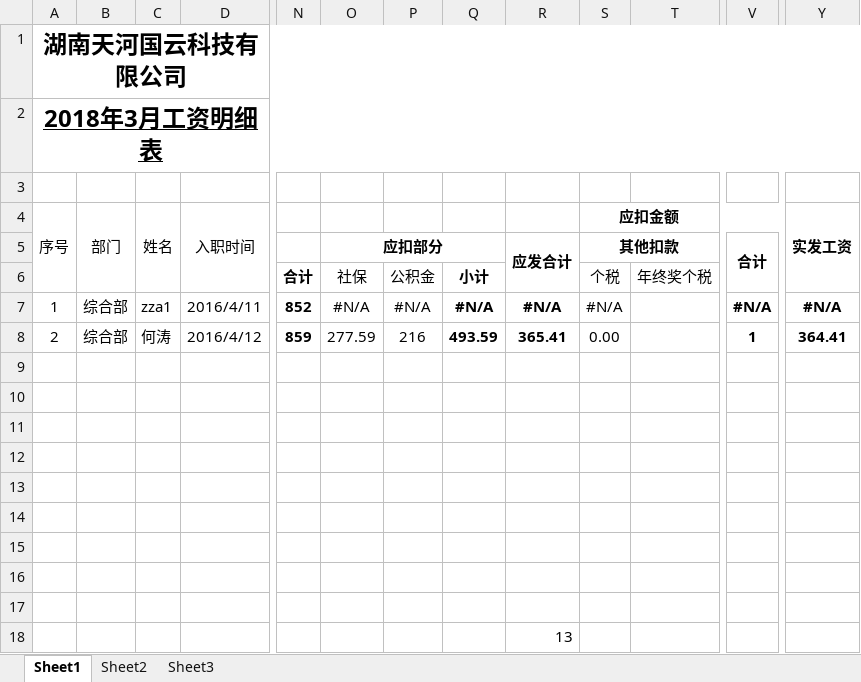
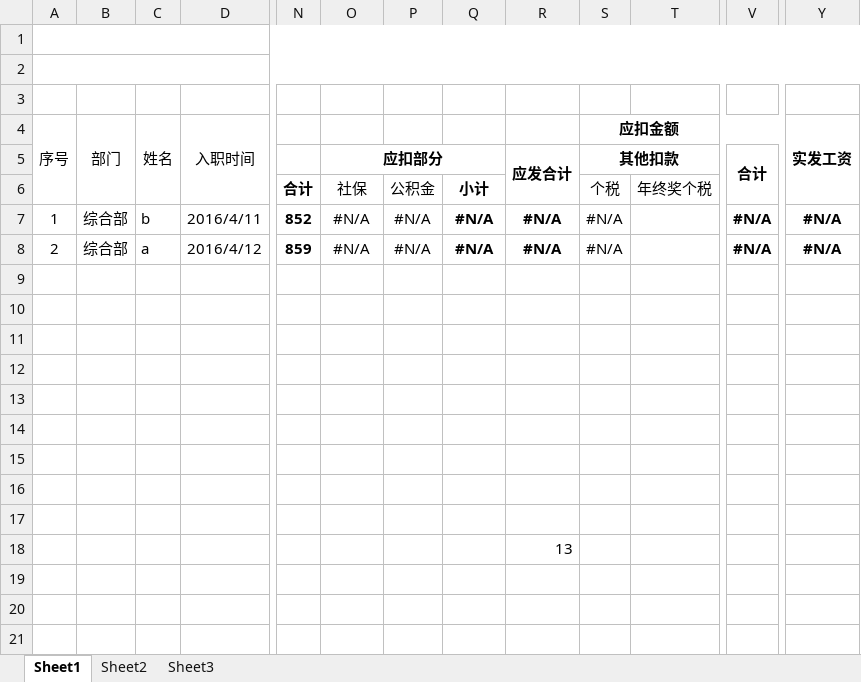
Before and after one commit to AngusWG/TestProject, an Excel workbook: 工具/工作脚本/工资表.xlsx, sheet Sheet1, drawn as a sheet; only a part is shown, gaps mark what is left out; values as stored, in another font and other column widths than the file's, no borders; conditional formats not drawn; the diff names each change by its address in the sheet, - before the commit and + after, or states it on an @@ line.

```diff
--- a/工具/工作脚本/工资表.xlsx (sheet Sheet1)
+++ b/工具/工作脚本/工资表.xlsx (sheet Sheet1)
-A1 (序号): 湖南天河国云科技有限公司
+A1 (序号): (empty)
-A2 (序号): 2018年3月工资明细表
+A2 (序号): (empty)
-C7 (姓名): zza1
+C7 (姓名): b
-C8 (姓名): 何涛
+C8 (姓名): a
-O8: 277.59
+O8: #N/A
-P8: 216
+P8: #N/A
-Q8: 493.59
+Q8: #N/A
-R8: 365.41
+R8: #N/A
-S8 (应扣金额): 0.00
+S8 (应扣金额): #N/A
-V8: 1
+V8: #N/A
-Y8 (实发工资): 364.41
+Y8 (实发工资): #N/A
```
Also changed, not shown: 工具/工作脚本/邮箱表.xlsx, 3 other files.
